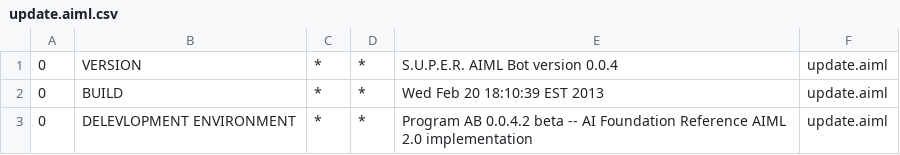
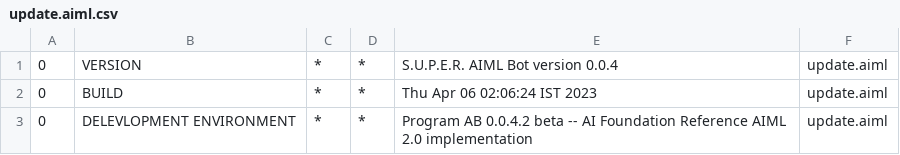
Before and after one commit to yasinmiran/sd2-aiml-bot-sample, a CSV file: src/main/resources/bots/super/aimlif/update.aiml.csv, drawn as a sheet.

```diff
--- a/src/main/resources/bots/super/aimlif/update.aiml.csv
+++ b/src/main/resources/bots/super/aimlif/update.aiml.csv
@@ -1,3 +1,3 @@
 0,VERSION,*,*,S.U.P.E.R. AIML Bot version 0.0.4,update.aiml
-0,BUILD,*,*,Wed Feb 20 18:10:39 EST 2013,update.aiml
+0,BUILD,*,*,Thu Apr 06 02:06:24 IST 2023,update.aiml
 0,DELEVLOPMENT ENVIRONMENT,*,*,Program AB 0.0.4.2 beta -- AI Foundation Reference AIML 2.0 implementation,update.aiml
```
Also changed, not shown: 28 other files.
